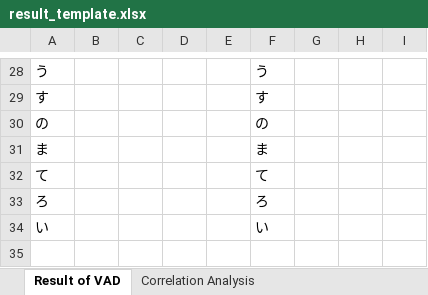
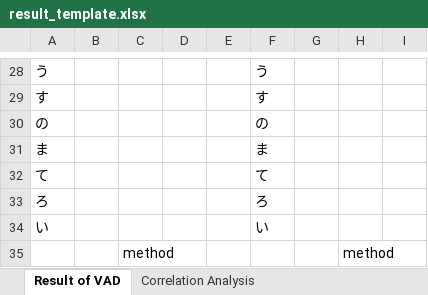
Before and after one commit to syungsan/PyBAT, an Excel workbook: data/result_template.xlsx, sheet Result of VAD, drawn as a sheet; only a part is shown, gaps mark what is left out; values as stored, in another font and other column widths than the file's, no borders; charts and pictures not drawn; the diff names each change by its address in the sheet, - before the commit and + after, or states it on an @@ line.

```diff
--- a/data/result_template.xlsx (sheet Result of VAD)
+++ b/data/result_template.xlsx (sheet Result of VAD)
+row 35:  |  | method |  |  |  |  | method
```
Also changed, not shown: 7 other files.
